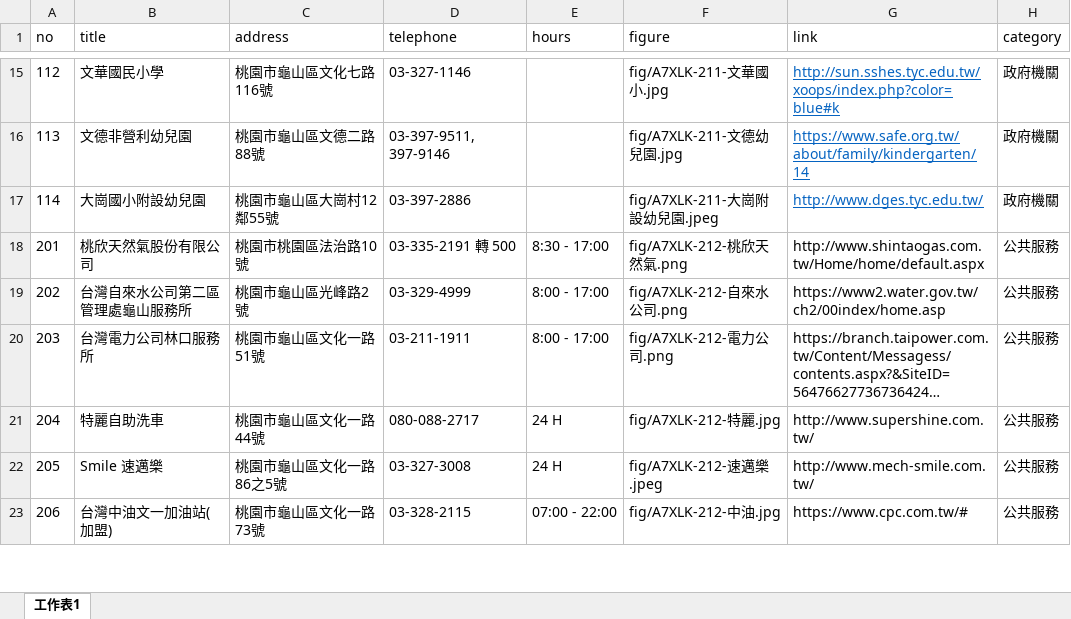
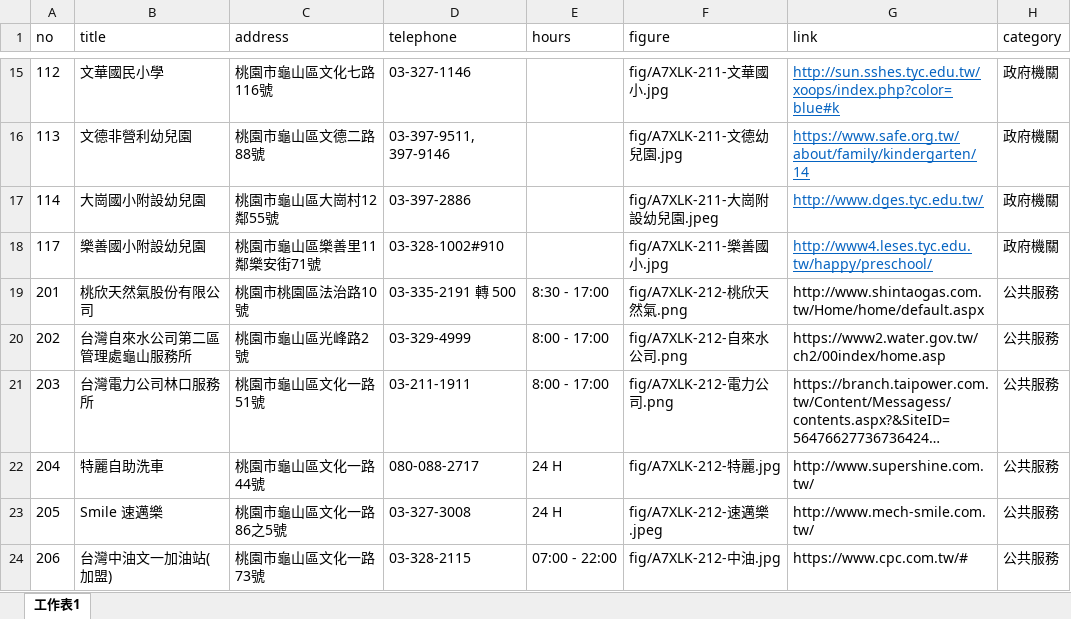
Before and after one commit to TCWang/A7Xinlinkou, an Excel workbook: db/A7XLK-2101-PublicService.xlsx, sheet 工作表1, drawn as a sheet; only a part is shown, gaps mark what is left out; long unchanged cells end in …; values as stored, in another font and other column widths than the file's, no borders; the diff names each change by its address in the sheet, - before the commit and + after, or states it on an @@ line.

```diff
--- a/db/A7XLK-2101-PublicService.xlsx (sheet 工作表1)
+++ b/db/A7XLK-2101-PublicService.xlsx (sheet 工作表1)
+row 18: 117 | 樂善國小附設幼兒園 | 桃園市龜山區樂善里11鄰樂安街71號 | 03-328-1002#910 |  | fig/A7XLK-211-樂善國小.jpg | http://www4.leses.tyc.edu.tw/happy/preschool/ | 政府機關
```
Also changed, not shown: 2 other files.
